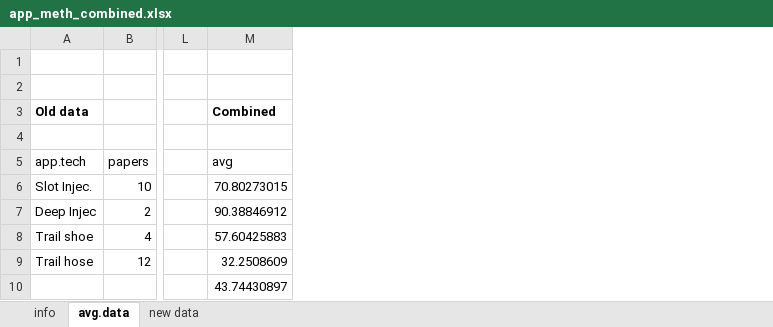
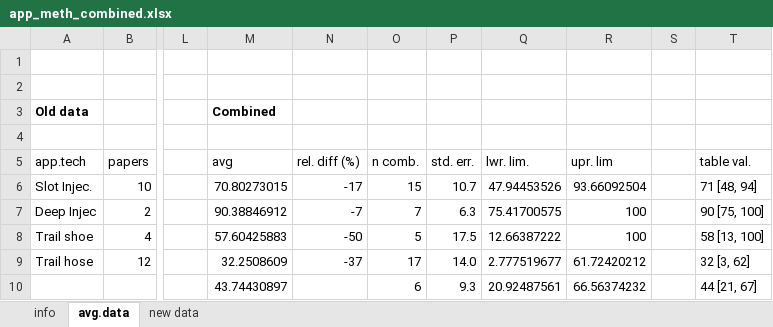
Before and after one commit to AU-BCE-EE/GD-NH3, an Excel workbook: reductions/data-for-tables/app_meth_combined.xlsx, sheet avg.data, drawn as a sheet; only a part is shown, gaps mark what is left out; values as stored, in another font and other column widths than the file's, no borders; the diff names each change by its address in the sheet, - before the commit and + after, or states it on an @@ line.

Commit message:
add approx conf int calcs.
For app methods

```diff
--- a/reductions/data-for-tables/app_meth_combined.xlsx (sheet avg.data)
+++ b/reductions/data-for-tables/app_meth_combined.xlsx (sheet avg.data)
+column N (rel. diff (%)), rows 6-9: -17 | -7 | -50 | -37
+column O (n comb.), rows 6-10: 15 | 7 | 5 | 17 | 6
+column P (std. err.), rows 6-10: 10.7 | 6.3 | 17.5 | 14.0 | 9.3
+column Q (lwr. lim.), rows 6-10: 47.94453526 | 75.41700575 | 12.66387222 | 2.777519677 | 20.92487561
+column R (upr. lim), rows 6-10: 93.66092504 | 100 | 100 | 61.72420212 | 66.56374232
+column S, empty
+column T (table val.), rows 6-10: 71 [48, 94] | 90 [75, 100] | 58 [13, 100] | 32 [3, 62] | 44 [21, 67]
```
